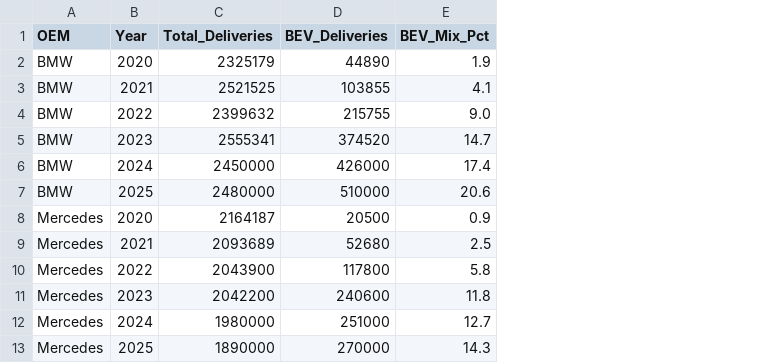
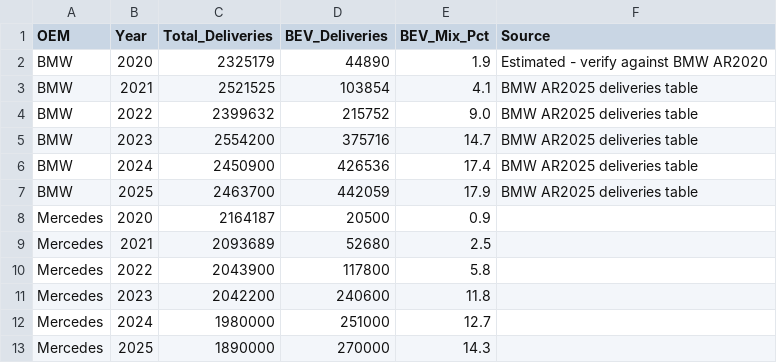
Before and after one commit to SharDXL/german-auto-analysis, a CSV file: data/ev_mix.csv, drawn as a sheet; only a part is shown; removed rows and columns are numbered as before the commit, all else as after; the diff names each change by its address in the sheet, - before the commit and + after, or states it on an @@ line.

```diff
--- a/data/ev_mix.csv
+++ b/data/ev_mix.csv
+column F (Source), rows 2-6: Estimated - verify against BMW AR2020 | BMW AR2025 deliveries table | BMW AR2025 deliveries table | BMW AR2025 deliveries table | BMW AR2025 deliveries table
-D3 (BEV_Deliveries): 103855
+D3 (BEV_Deliveries): 103854
-D4 (BEV_Deliveries): 215755
+D4 (BEV_Deliveries): 215752
-C5 (Total_Deliveries): 2555341
+C5 (Total_Deliveries): 2554200
-D5 (BEV_Deliveries): 374520
+D5 (BEV_Deliveries): 375716
-C6 (Total_Deliveries): 2450000
+C6 (Total_Deliveries): 2450900
-D6 (BEV_Deliveries): 426000
+D6 (BEV_Deliveries): 426536
-row 7: BMW | 2025 | 2480000 | 510000 | 20.6
+row 7: BMW | 2025 | 2463700 | 442059 | 17.9 | BMW AR2025 deliveries table
```
Also changed, not shown: data/china_exposure.csv, 7 other files.
